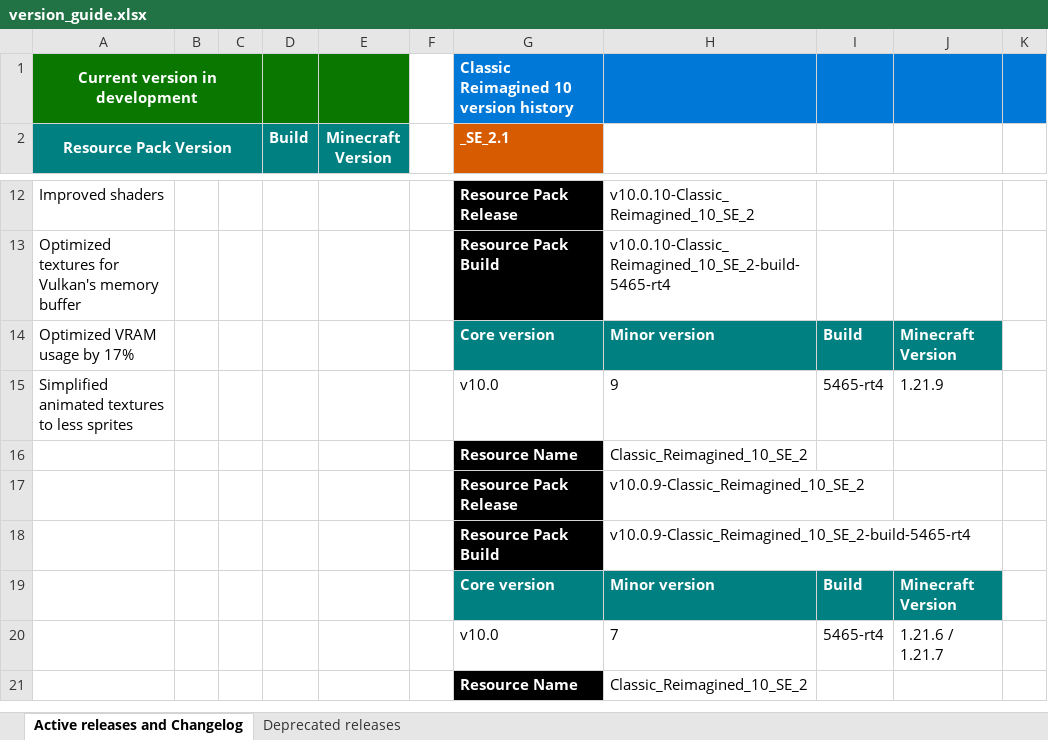
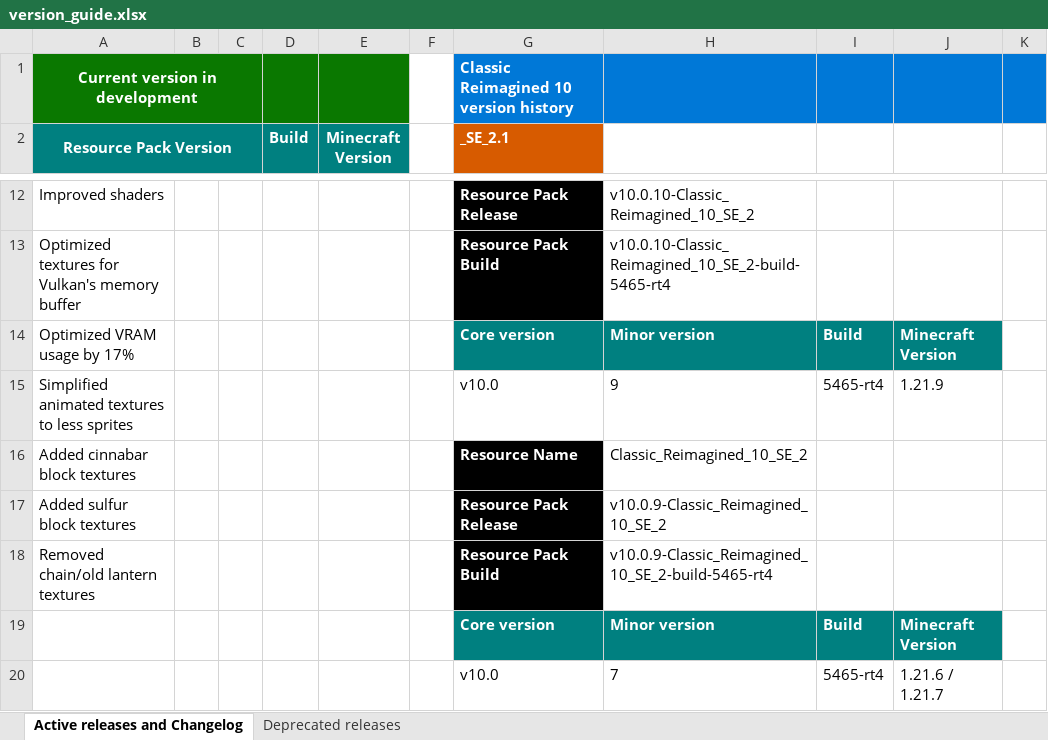
Before and after one commit to DogeStudiosSoftware/Classic-Reimagined, an Excel workbook: version_guide.xlsx, sheet Active releases and Changelog, drawn as a sheet; only a part is shown, gaps mark what is left out; the shorter side is filled out with more unchanged rows; values as stored, in another font and other column widths than the file's, no borders; the diff names each change by its address in the sheet, - before the commit and + after, or states it on an @@ line.

Commit message:
Remove lantern/chain; add cinnabar & sulfur assets
Delete vanilla block textures (chain.png, lantern.png, soul_lantern.png, soul_fire_lantern.png) and their lantern .mcmeta animation files. Add Classic_Reimagined v10.0.11_2 assets: cinnabar.png, sulfur.png and a set of sulfur_spike_* textures (up/down base, frustum, middle, tip, and merged tip variants). This replaces the removed assets with the new resourcepack/mod textures for the Classic_Reimagined update.

```diff
--- a/version_guide.xlsx (sheet Active releases and Changelog)
+++ b/version_guide.xlsx (sheet Active releases and Changelog)
-A16 (Resource Pack Version): (empty)
+A16 (Resource Pack Version): Added cinnabar block textures
-A17 (Resource Pack Version): (empty)
+A17 (Resource Pack Version): Added sulfur block textures
-A18 (Resource Pack Version): (empty)
+A18 (Resource Pack Version): Removed chain/old lantern textures
```
Also changed, not shown: 19 other files.
